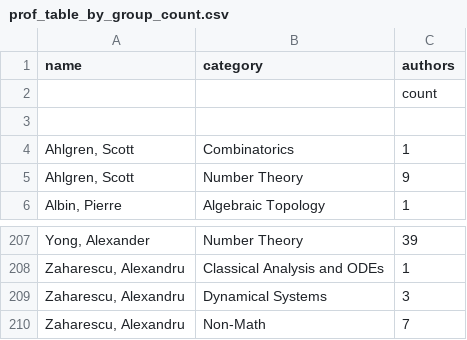
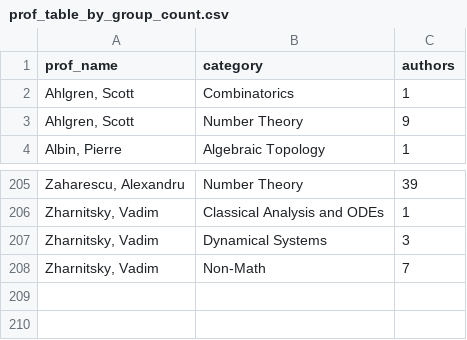
Before and after one commit to j-chou/uiuc_math_sankey, a CSV file: data/prof_table_by_group_count.csv, drawn as a sheet; only a part is shown, gaps mark what is left out; the diff covers the shown part only.

Commit message:
fixed bug in professor name dictionary, added color map for d3

```diff
--- a/data/prof_table_by_group_count.csv
+++ b/data/prof_table_by_group_count.csv
@@ -1,4 +1,2 @@
-name,category,authors
-,,count
-,,
+prof_name,category,authors
 "Ahlgren, Scott",Combinatorics,1
@@ -207,4 +205,4 @@ name,category,authors
-"Yong, Alexander",Number Theory,39
-"Zaharescu, Alexandru",Classical Analysis and ODEs,1
-"Zaharescu, Alexandru",Dynamical Systems,3
-"Zaharescu, Alexandru",Non-Math,7
+"Zaharescu, Alexandru",Number Theory,39
+"Zharnitsky, Vadim",Classical Analysis and ODEs,1
+"Zharnitsky, Vadim",Dynamical Systems,3
+"Zharnitsky, Vadim",Non-Math,7
```
Also changed, not shown: 13 added rows, 13 removed rows and 67 edited cells elsewhere in this file, 4 other files.
